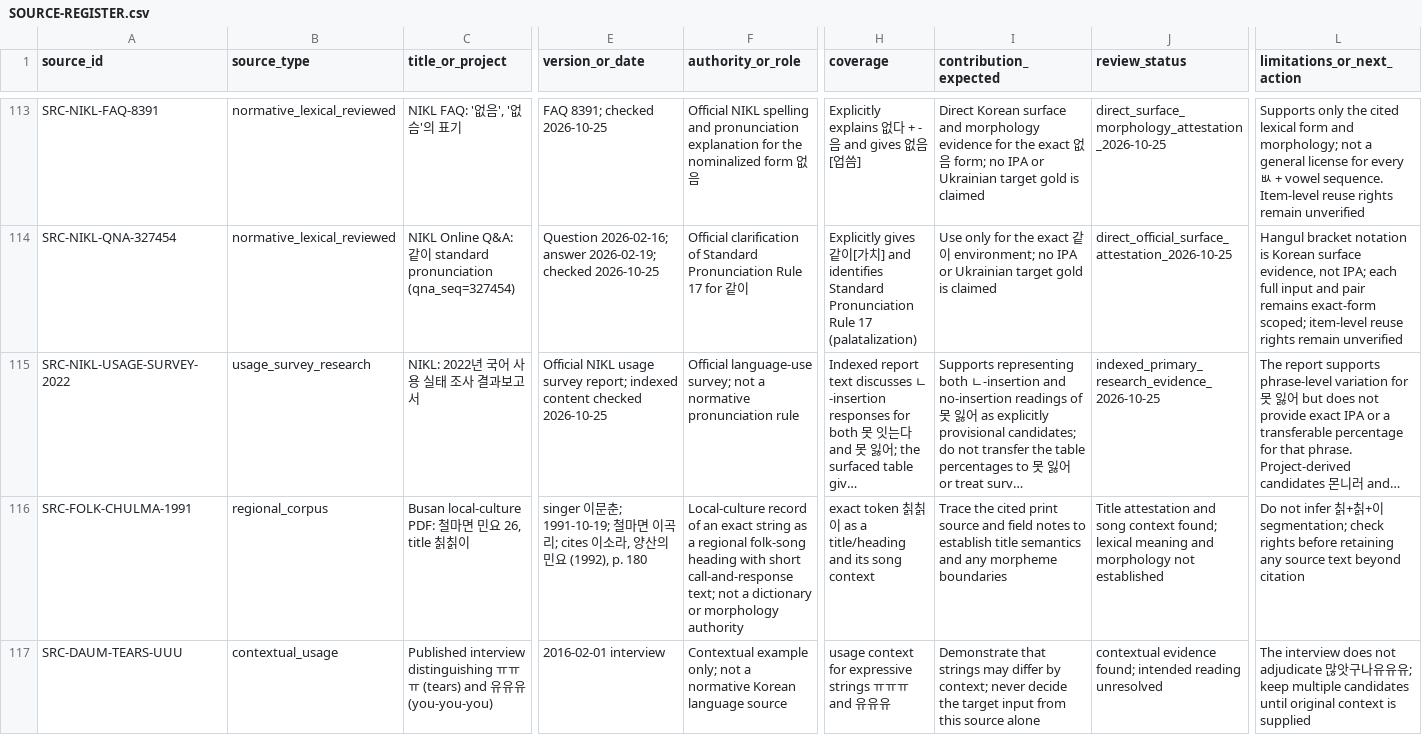
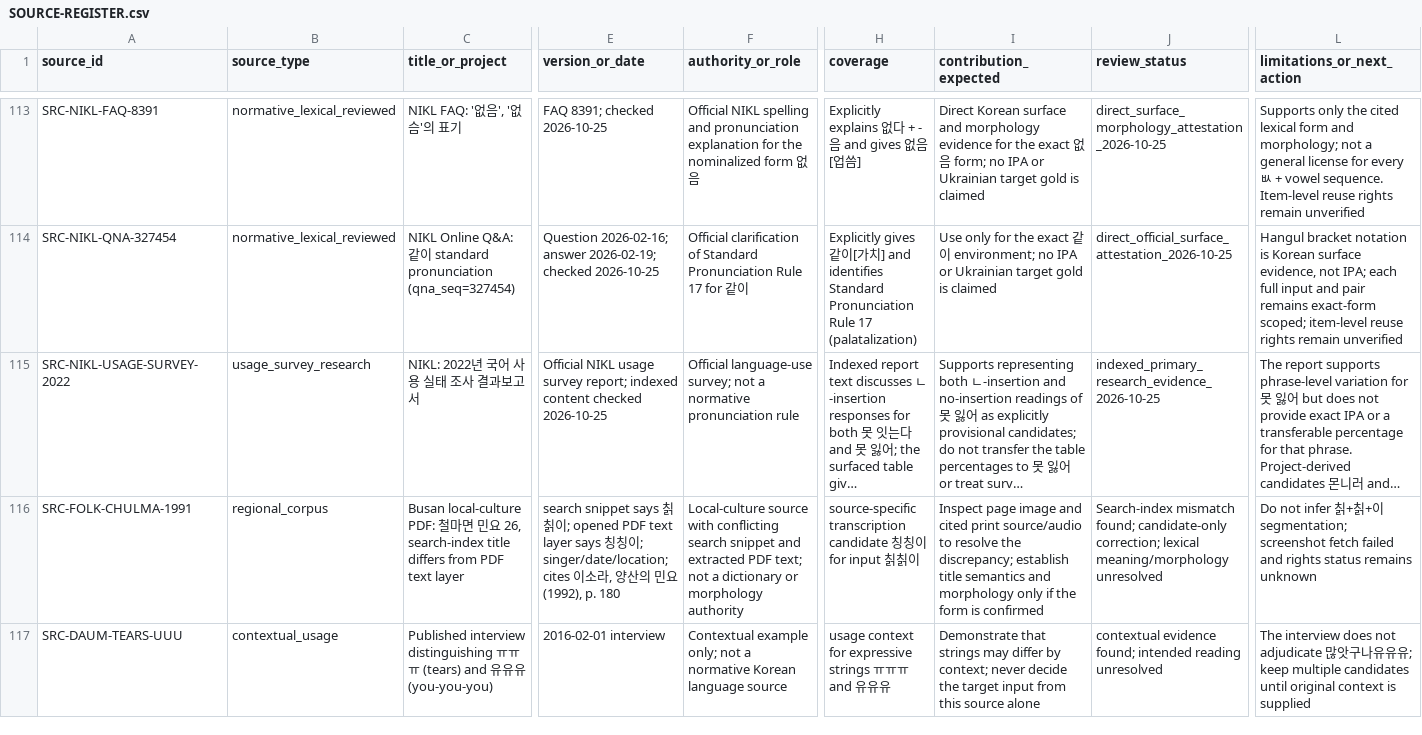
Before and after one commit to ClippyFirst/Korean-Ukrainian-Phonetic-System, a CSV file: research/SOURCE-REGISTER.csv, drawn as a sheet; only a part is shown, gaps mark what is left out; long unchanged cells end in …; the diff names each change by its address in the sheet, - before the commit and + after, or states it on an @@ line.

Commit message:
research: correct source register to reflect PDF text/index mismatch

```diff
--- a/research/SOURCE-REGISTER.csv
+++ b/research/SOURCE-REGISTER.csv
-C116 (title_or_project): …26, title 칡칡이
+C116 (title_or_project): …26, search-index title differs from PDF text layer
-E116 (version_or_date): singer 이문춘; 1991-10-19; 철마면 이곡리; cites 이소라…
+E116 (version_or_date): search snippet says 칡칡이; opened PDF text layer says 칭칭이; singer/date/location; cites 이소라…
-F116 (authority_or_role): Local-culture record of an exact string as a regional folk-song heading with short call-and-response text; not…
+F116 (authority_or_role): Local-culture source with conflicting search snippet and extracted PDF text; not…
-H116 (coverage): exact token 칡칡이 as a title/heading and its song context
+H116 (coverage): source-specific transcription candidate 칭칭이 for input 칡칡이
-I116 (contribution_expected): Trace the cited print source and field notes to establish title semantics and any morpheme boundaries
+I116 (contribution_expected): Inspect page image and cited print source/audio to resolve the discrepancy; establish title semantics and morphology only if the form is confirmed
-J116 (review_status): Title attestation and song context found; lexical meaning and morphology not established
+J116 (review_status): Search-index mismatch found; candidate-only correction; lexical meaning/morphology unresolved
-L116 (limitations_or_next_action): …segmentation; check rights before retaining any source text beyond citation
+L116 (limitations_or_next_action): …segmentation; screenshot fetch failed and rights status remains unknown
```
